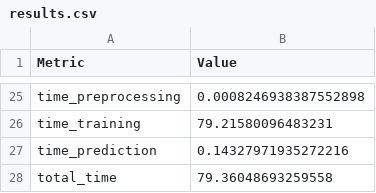
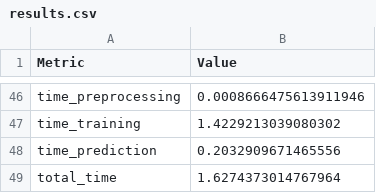
Before and after one commit to danielgarzonotero/AMP-Peptide-Hierarchical-Graph-NN, a CSV file: results/results.csv, drawn as a sheet; only a part is shown, gaps mark what is left out; addresses are those after the commit; the diff covers the shown part only; the diff names each change by its address in the sheet, - before the commit and + after, or states it on an @@ line.

```diff
--- a/results/results.csv
+++ b/results/results.csv
-B46 (Value): 0.0008246938387552898
+B46 (Value): 0.0008666475613911946
-B47 (Value): 79.21580096483231
+B47 (Value): 1.4229213039080302
-B48 (Value): 0.14327971935272216
+B48 (Value): 0.2032909671465556
-B49 (Value): 79.36048693259558
+B49 (Value): 1.6274373014767964
```
Also changed, not shown: 21 added rows and 18 edited cells elsewhere in this file.
